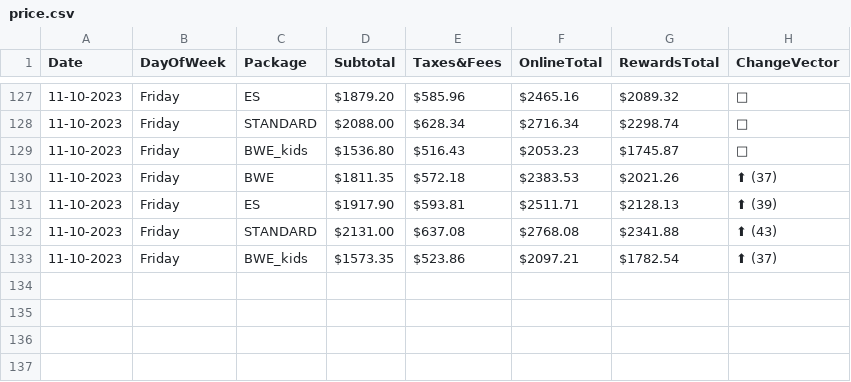
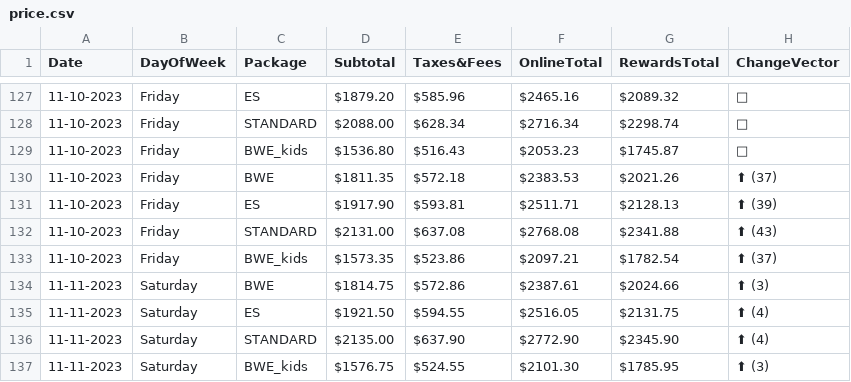
Before and after one commit to pelennio/skiCB_checker, a CSV file: curent_prices/price.csv, drawn as a sheet; only a part is shown, gaps mark what is left out; the diff names each change by its address in the sheet, - before the commit and + after, or states it on an @@ line.

Commit message:
New price results

```diff
--- a/curent_prices/price.csv
+++ b/curent_prices/price.csv
+row 134: 11-11-2023 | Saturday | BWE | $1814.75 | $572.86 | $2387.61 | $2024.66 | ⬆ (3)
+row 135: 11-11-2023 | Saturday | ES | $1921.50 | $594.55 | $2516.05 | $2131.75 | ⬆ (4)
+row 136: 11-11-2023 | Saturday | STANDARD | $2135.00 | $637.90 | $2772.90 | $2345.90 | ⬆ (4)
+row 137: 11-11-2023 | Saturday | BWE_kids | $1576.75 | $524.55 | $2101.30 | $1785.95 | ⬆ (3)
```
